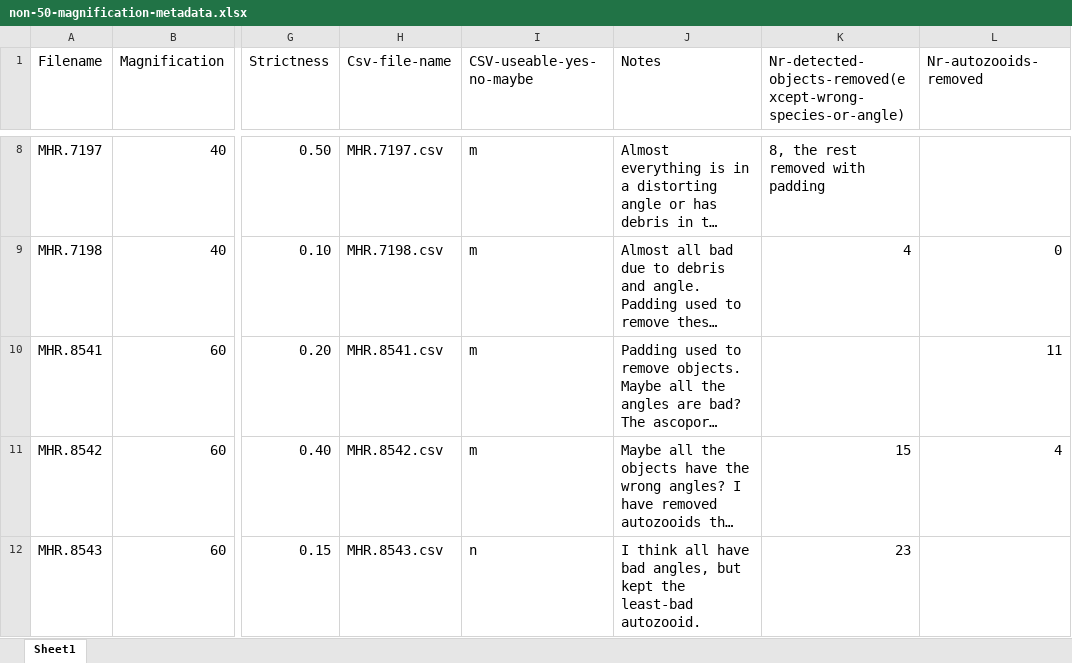
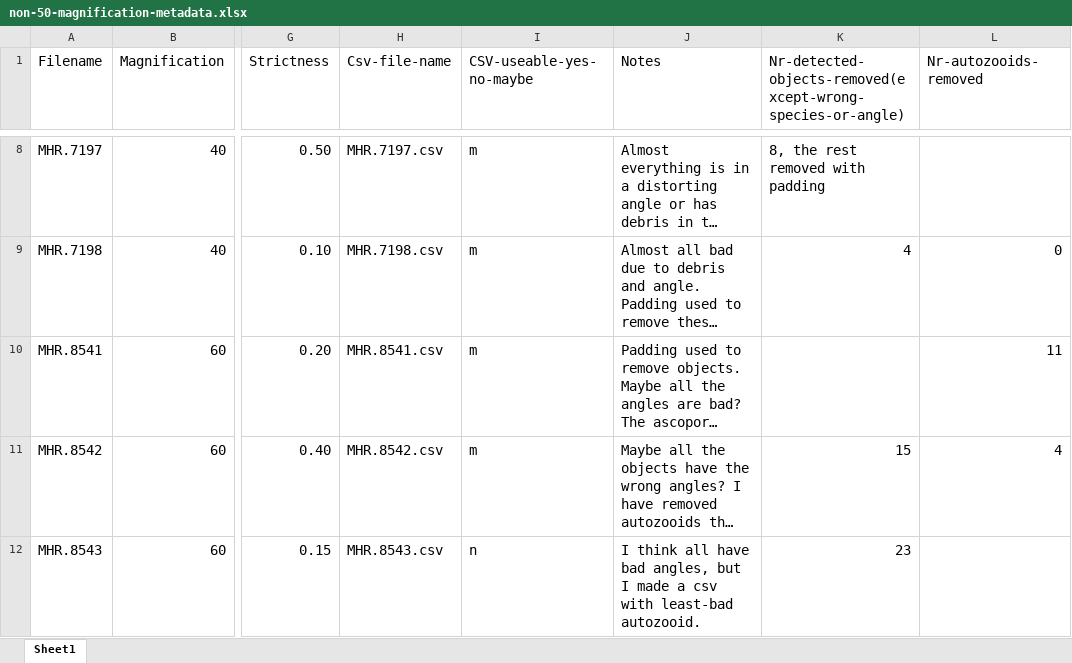
Before and after one commit to meghalithic/DeepBryo_micro, an Excel workbook: Non-50-magnification-files/non-50-magnification-metadata.xlsx, sheet Sheet1, drawn as a sheet; only a part is shown, gaps mark what is left out; long unchanged cells end in …; values as stored, in another font and other column widths than the file's, no borders; the diff names each change by its address in the sheet, - before the commit and + after, or states it on an @@ line.

Commit message:
Edits in the metadata file

```diff
--- a/Non-50-magnification-files/non-50-magnification-metadata.xlsx (sheet Sheet1)
+++ b/Non-50-magnification-files/non-50-magnification-metadata.xlsx (sheet Sheet1)
-J12 (Notes): …angles, but kept the least-bad autozooid.
+J12 (Notes): …angles, but I made a csv with least-bad autozooid.
```
Also changed, not shown: 1 other file.
